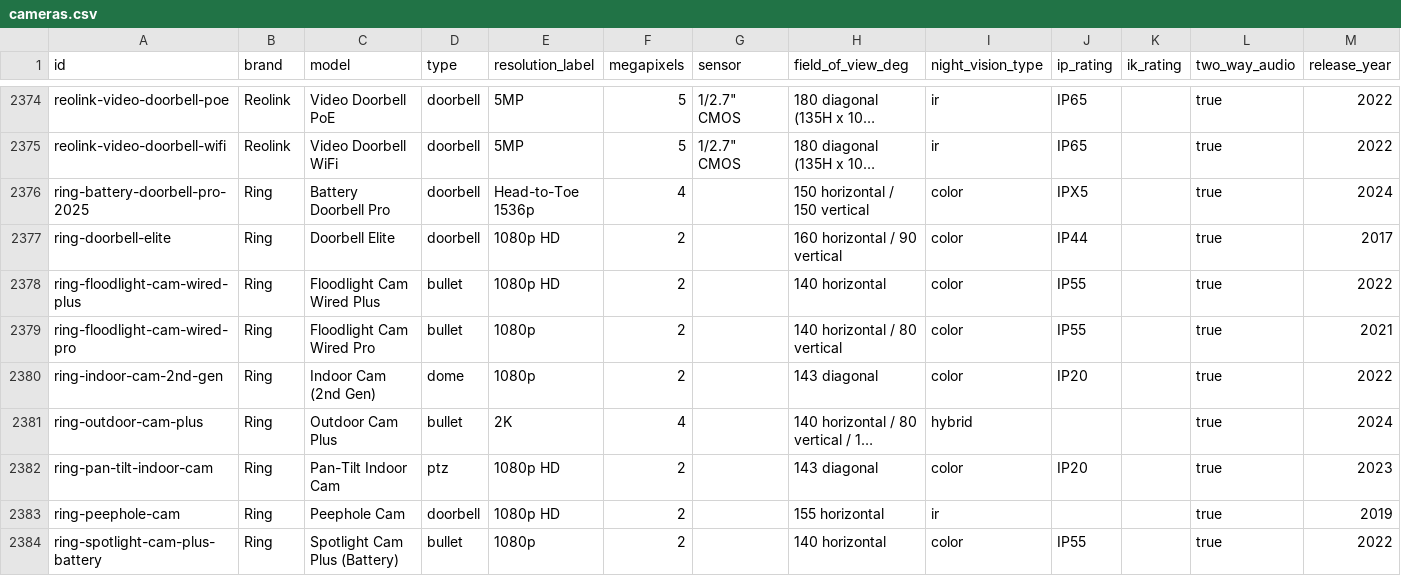
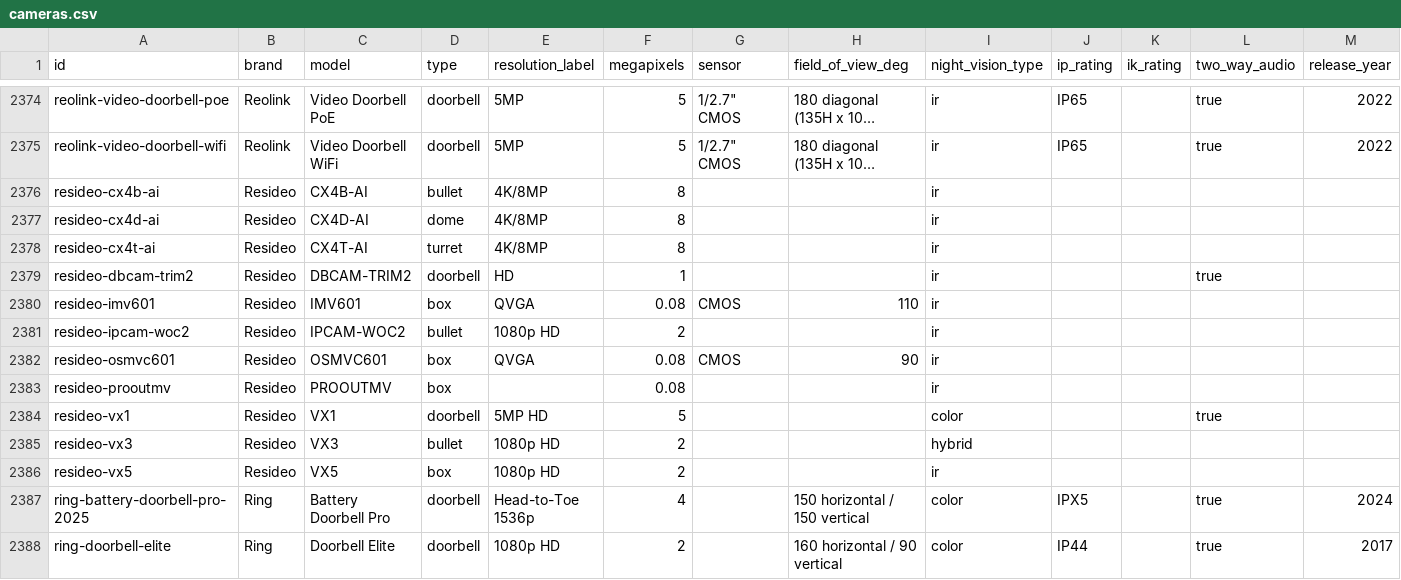
Before and after one commit to ch-bas/cctv-camera-database, a CSV file: data/cameras.csv, drawn as a sheet; only a part is shown, gaps mark what is left out; the shorter side is filled out with more unchanged rows; long unchanged cells end in …; the diff names each change by its address in the sheet, - before the commit and + after, or states it on an @@ line.

Commit message:
feat: Resideo / First Alert Pro cameras — 11 devices
CX4 pro AI 8MP (bullet/dome/turret), VX consumer WiFi (VX3 outdoor, VX1 5MP
doorbell, VX5 indoor), IPCAM-WOC2, Trim 2 doorbell, and 3 Videofied/ProSeries
MotionViewers (PIR+camera, typed box w/ alarm-device note). New brand.
Resideo pages are marketing-oriented (spec tables JS-walled) so pro CX4
entries are feature-level; only stated/model-decoded facts recorded.

```diff
--- a/data/cameras.csv
+++ b/data/cameras.csv
+row 2376: resideo-cx4b-ai | Resideo | CX4B-AI | bullet | 4K/8MP | 8 |  |  | ir
+row 2377: resideo-cx4d-ai | Resideo | CX4D-AI | dome | 4K/8MP | 8 |  |  | ir
+row 2378: resideo-cx4t-ai | Resideo | CX4T-AI | turret | 4K/8MP | 8 |  |  | ir
+row 2379: resideo-dbcam-trim2 | Resideo | DBCAM-TRIM2 | doorbell | HD | 1 |  |  | ir |  |  | true
+row 2380: resideo-imv601 | Resideo | IMV601 | box | QVGA | 0.08 | CMOS | 110 | ir
+row 2381: resideo-ipcam-woc2 | Resideo | IPCAM-WOC2 | bullet | 1080p HD | 2 |  |  | ir
+row 2382: resideo-osmvc601 | Resideo | OSMVC601 | box | QVGA | 0.08 | CMOS | 90 | ir
+row 2383: resideo-prooutmv | Resideo | PROOUTMV | box |  | 0.08 |  |  | ir
+row 2384: resideo-vx1 | Resideo | VX1 | doorbell | 5MP HD | 5 |  |  | color |  |  | true
+row 2385: resideo-vx3 | Resideo | VX3 | bullet | 1080p HD | 2 |  |  | hybrid
+row 2386: resideo-vx5 | Resideo | VX5 | box | 1080p HD | 2 |  |  | ir
```
Also changed, not shown: 25 other files.
